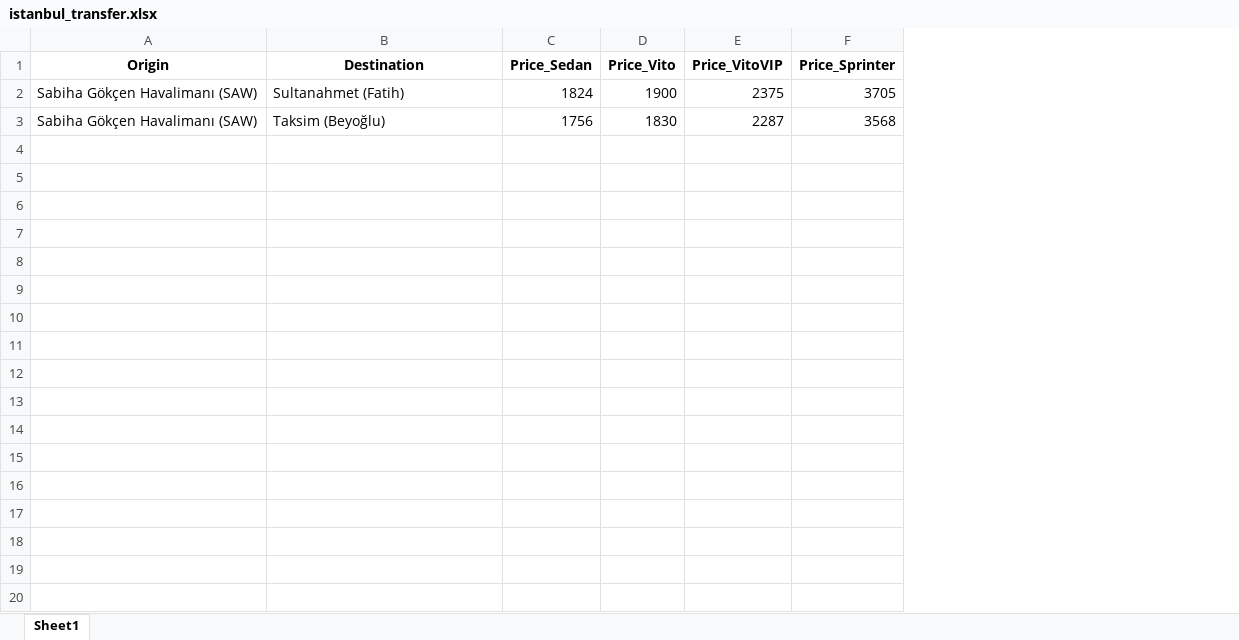
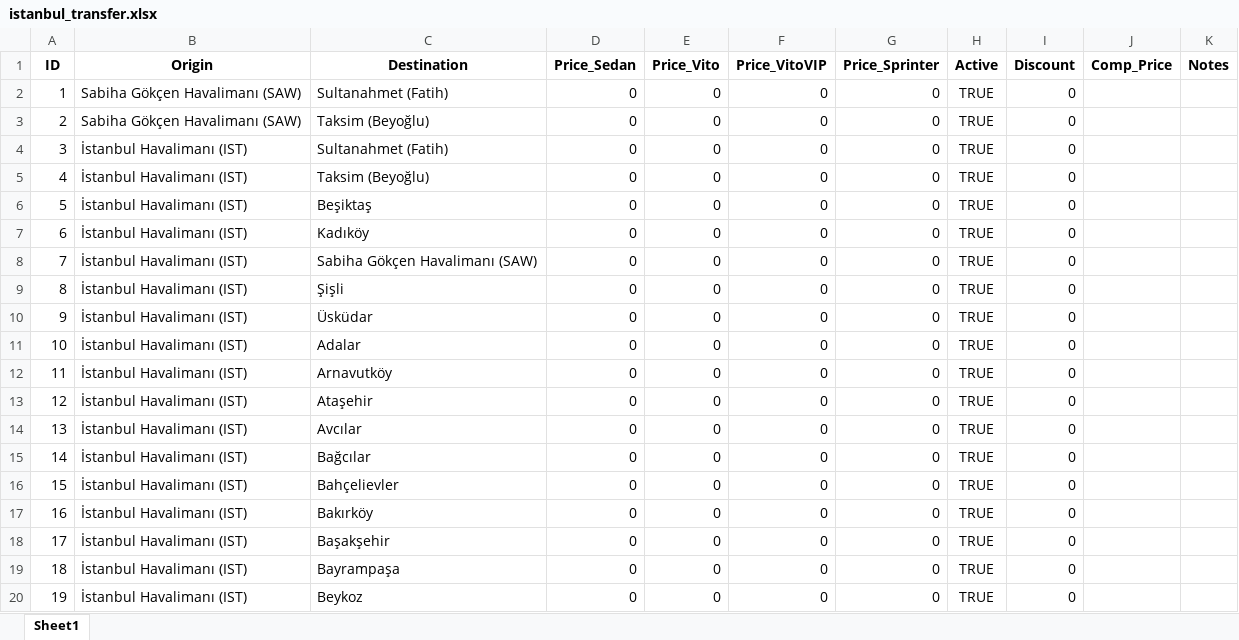
Before and after one commit to bdrtr/Shuttleport_Back, an Excel workbook: static/istanbul_transfer.xlsx, sheet Sheet1, drawn as a sheet; only a part is shown; values as stored, in another font and other column widths than the file's, no borders; addresses are those after the commit; the diff covers the shown part only; the diff names each change by its address in the sheet, - before the commit and + after, or states it on an @@ line.

```diff
--- a/static/istanbul_transfer.xlsx (sheet Sheet1)
+++ b/static/istanbul_transfer.xlsx (sheet Sheet1)
+column A (ID), rows 2-3: 1 | 2
+column H (Active), rows 2-3: TRUE | TRUE
+column I (Discount), rows 2-3: 0 | 0
+column J (Comp_Price), empty
+column K (Notes), empty
-D2 (Price_Sedan): 1824
+D2 (Price_Sedan): 0
-E2 (Price_Vito): 1900
+E2 (Price_Vito): 0
-F2 (Price_VitoVIP): 2375
+F2 (Price_VitoVIP): 0
-G2 (Price_Sprinter): 3705
+G2 (Price_Sprinter): 0
-D3 (Price_Sedan): 1756
+D3 (Price_Sedan): 0
-E3 (Price_Vito): 1830
+E3 (Price_Vito): 0
-F3 (Price_VitoVIP): 2287
+F3 (Price_VitoVIP): 0
-G3 (Price_Sprinter): 3568
+G3 (Price_Sprinter): 0
+row 4: 3 | İstanbul Havalimanı (IST) | Sultanahmet (Fatih) | 0 | 0 | 0 | 0 | TRUE | 0
+row 5: 4 | İstanbul Havalimanı (IST) | Taksim (Beyoğlu) | 0 | 0 | 0 | 0 | TRUE | 0
+row 6: 5 | İstanbul Havalimanı (IST) | Beşiktaş | 0 | 0 | 0 | 0 | TRUE | 0
+row 7: 6 | İstanbul Havalimanı (IST) | Kadıköy | 0 | 0 | 0 | 0 | TRUE | 0
+row 8: 7 | İstanbul Havalimanı (IST) | Sabiha Gökçen Havalimanı (SAW) | 0 | 0 | 0 | 0 | TRUE | 0
+row 9: 8 | İstanbul Havalimanı (IST) | Şişli | 0 | 0 | 0 | 0 | TRUE | 0
+row 10: 9 | İstanbul Havalimanı (IST) | Üsküdar | 0 | 0 | 0 | 0 | TRUE | 0
+row 11: 10 | İstanbul Havalimanı (IST) | Adalar | 0 | 0 | 0 | 0 | TRUE | 0
+row 12: 11 | İstanbul Havalimanı (IST) | Arnavutköy | 0 | 0 | 0 | 0 | TRUE | 0
+row 13: 12 | İstanbul Havalimanı (IST) | Ataşehir | 0 | 0 | 0 | 0 | TRUE | 0
+row 14: 13 | İstanbul Havalimanı (IST) | Avcılar | 0 | 0 | 0 | 0 | TRUE | 0
+row 15: 14 | İstanbul Havalimanı (IST) | Bağcılar | 0 | 0 | 0 | 0 | TRUE | 0
+row 16: 15 | İstanbul Havalimanı (IST) | Bahçelievler | 0 | 0 | 0 | 0 | TRUE | 0
+row 17: 16 | İstanbul Havalimanı (IST) | Bakırköy | 0 | 0 | 0 | 0 | TRUE | 0
+row 18: 17 | İstanbul Havalimanı (IST) | Başakşehir | 0 | 0 | 0 | 0 | TRUE | 0
+row 19: 18 | İstanbul Havalimanı (IST) | Bayrampaşa | 0 | 0 | 0 | 0 | TRUE | 0
+row 20: 19 | İstanbul Havalimanı (IST) | Beykoz | 0 | 0 | 0 | 0 | TRUE | 0
```
Also changed, not shown: 63 added rows elsewhere in this sheet, 23 other files.
